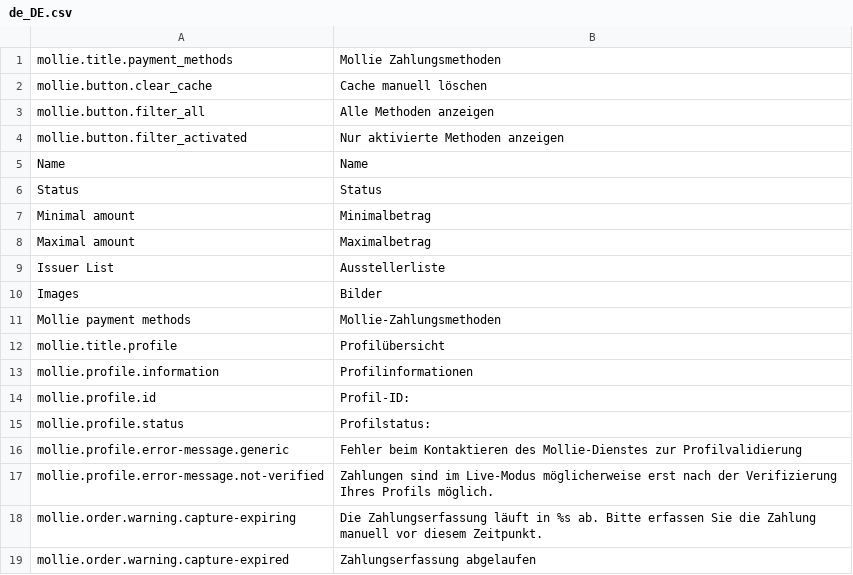
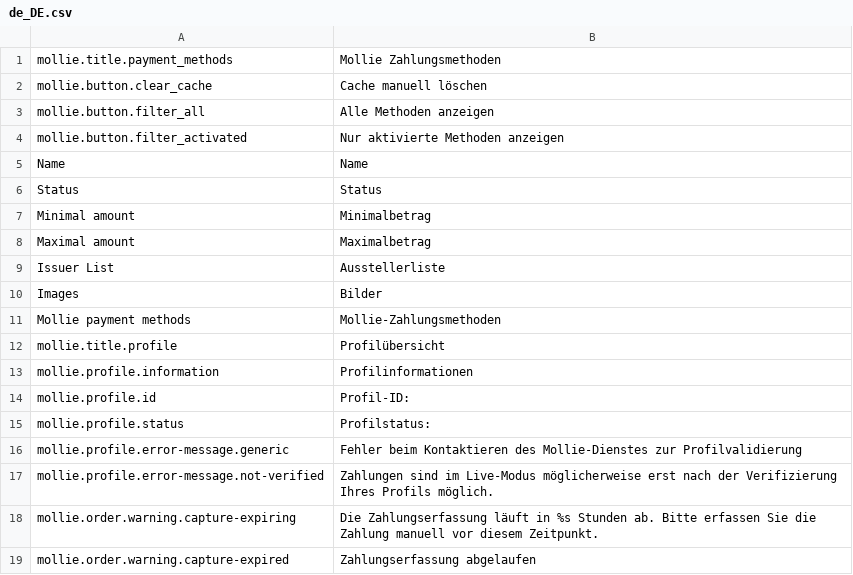
Before and after one commit to mollie/spryker, a CSV file: data/translation/Zed/de_DE.csv, drawn as a sheet.

```diff
--- a/data/translation/Zed/de_DE.csv
+++ b/data/translation/Zed/de_DE.csv
@@ -17,3 +17,3 @@ mollie.profile.error-message.generic,Fehler beim Kontaktieren des Mollie-Dienste
 mollie.profile.error-message.not-verified,Zahlungen sind im Live-Modus möglicherweise erst nach der Verifizierung Ihres Profils möglich.
-mollie.order.warning.capture-expiring,Die Zahlungserfassung läuft in %s ab. Bitte erfassen Sie die Zahlung manuell vor diesem Zeitpunkt.
+mollie.order.warning.capture-expiring,Die Zahlungserfassung läuft in %s Stunden ab. Bitte erfassen Sie die Zahlung manuell vor diesem Zeitpunkt.
 mollie.order.warning.capture-expired,Zahlungserfassung abgelaufen
```
Also changed, not shown: data/translation/Zed/en_US.csv.
